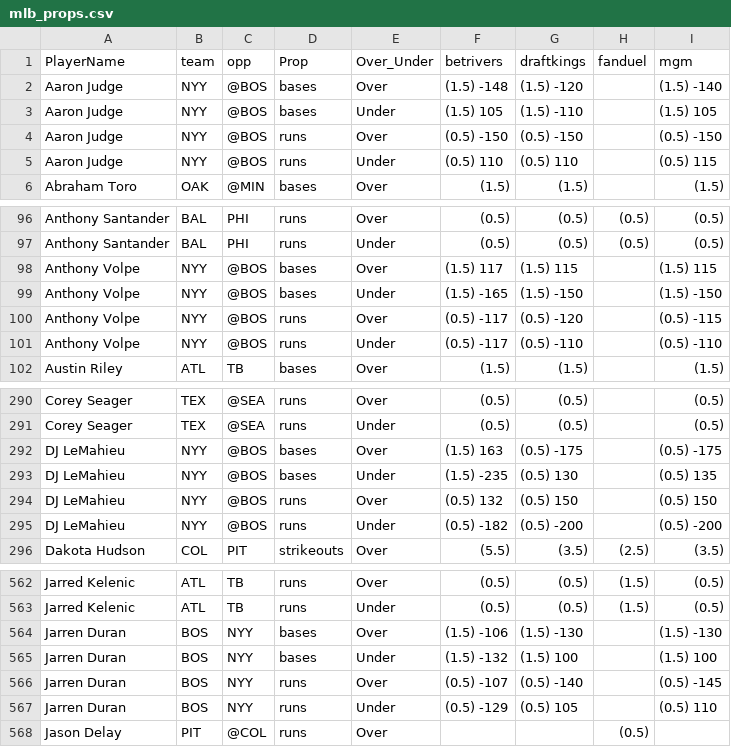
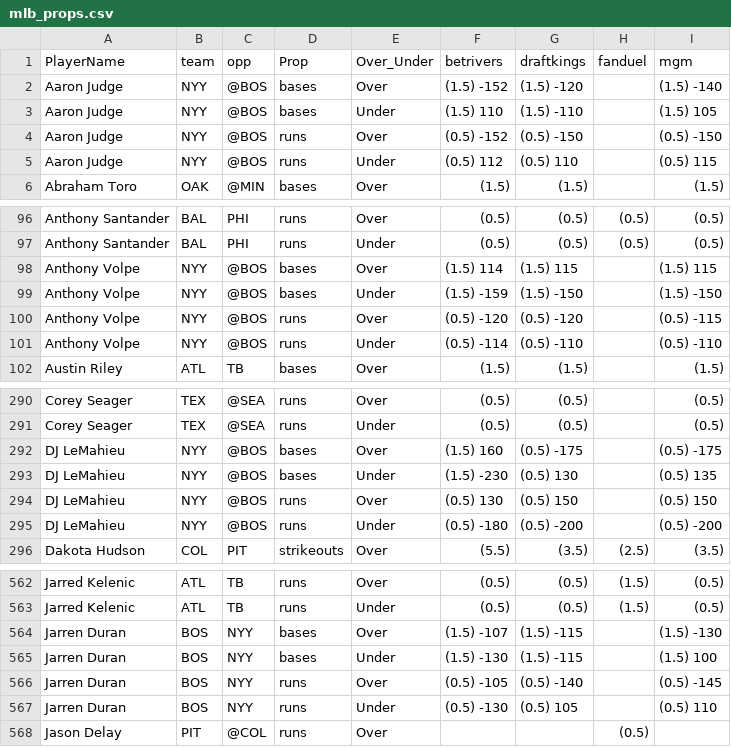
Before and after one commit to DhirenShivdasani/mlb, a CSV file: mlb_props.csv, drawn as a sheet; only a part is shown, gaps mark what is left out; the diff covers the shown part only.

Commit message:
Automated update by scheduler

```diff
--- a/mlb_props.csv
+++ b/mlb_props.csv
@@ -1,6 +1,6 @@
 PlayerName,team,opp,Prop,Over_Under,betrivers,draftkings,fanduel,mgm
-Aaron Judge,NYY,@BOS,bases,Over,(1.5) -148,(1.5) -120,,(1.5) -140
-Aaron Judge,NYY,@BOS,bases,Under,(1.5) 105,(1.5) -110,,(1.5) 105
-Aaron Judge,NYY,@BOS,runs,Over,(0.5) -150,(0.5) -150,,(0.5) -150
-Aaron Judge,NYY,@BOS,runs,Under,(0.5) 110,(0.5) 110,,(0.5) 115
+Aaron Judge,NYY,@BOS,bases,Over,(1.5) -152,(1.5) -120,,(1.5) -140
+Aaron Judge,NYY,@BOS,bases,Under,(1.5) 110,(1.5) -110,,(1.5) 105
+Aaron Judge,NYY,@BOS,runs,Over,(0.5) -152,(0.5) -150,,(0.5) -150
+Aaron Judge,NYY,@BOS,runs,Under,(0.5) 112,(0.5) 110,,(0.5) 115
 Abraham Toro,OAK,@MIN,bases,Over,(1.5) ,(1.5) ,,(1.5)
@@ -97,6 +97,6 @@ Anthony Santander,BAL,PHI,runs,Over,(0.5) ,(0.5) ,(0.5) ,(0.5)
 Anthony Santander,BAL,PHI,runs,Under,(0.5) ,(0.5) ,(0.5) ,(0.5)
-Anthony Volpe,NYY,@BOS,bases,Over,(1.5) 117,(1.5) 115,,(1.5) 115
-Anthony Volpe,NYY,@BOS,bases,Under,(1.5) -165,(1.5) -150,,(1.5) -150
-Anthony Volpe,NYY,@BOS,runs,Over,(0.5) -117,(0.5) -120,,(0.5) -115
-Anthony Volpe,NYY,@BOS,runs,Under,(0.5) -117,(0.5) -110,,(0.5) -110
+Anthony Volpe,NYY,@BOS,bases,Over,(1.5) 114,(1.5) 115,,(1.5) 115
+Anthony Volpe,NYY,@BOS,bases,Under,(1.5) -159,(1.5) -150,,(1.5) -150
+Anthony Volpe,NYY,@BOS,runs,Over,(0.5) -120,(0.5) -120,,(0.5) -115
+Anthony Volpe,NYY,@BOS,runs,Under,(0.5) -114,(0.5) -110,,(0.5) -110
 Austin Riley,ATL,TB,bases,Over,(1.5) ,(1.5) ,,(1.5)
@@ -291,6 +291,6 @@ Corey Seager,TEX,@SEA,runs,Over,(0.5) ,(0.5) ,,(0.5)
 Corey Seager,TEX,@SEA,runs,Under,(0.5) ,(0.5) ,,(0.5)
-DJ LeMahieu,NYY,@BOS,bases,Over,(1.5) 163,(0.5) -175,,(0.5) -175
-DJ LeMahieu,NYY,@BOS,bases,Under,(1.5) -235,(0.5) 130,,(0.5) 135
-DJ LeMahieu,NYY,@BOS,runs,Over,(0.5) 132,(0.5) 150,,(0.5) 150
-DJ LeMahieu,NYY,@BOS,runs,Under,(0.5) -182,(0.5) -200,,(0.5) -200
+DJ LeMahieu,NYY,@BOS,bases,Over,(1.5) 160,(0.5) -175,,(0.5) -175
+DJ LeMahieu,NYY,@BOS,bases,Under,(1.5) -230,(0.5) 130,,(0.5) 135
+DJ LeMahieu,NYY,@BOS,runs,Over,(0.5) 130,(0.5) 150,,(0.5) 150
+DJ LeMahieu,NYY,@BOS,runs,Under,(0.5) -180,(0.5) -200,,(0.5) -200
 Dakota Hudson,COL,PIT,strikeouts,Over,(5.5) ,(3.5) ,(2.5) ,(3.5)
@@ -563,6 +563,6 @@ Jarred Kelenic,ATL,TB,runs,Over,(0.5) ,(0.5) ,(1.5) ,(0.5)
 Jarred Kelenic,ATL,TB,runs,Under,(0.5) ,(0.5) ,(1.5) ,(0.5)
-Jarren Duran,BOS,NYY,bases,Over,(1.5) -106,(1.5) -130,,(1.5) -130
-Jarren Duran,BOS,NYY,bases,Under,(1.5) -132,(1.5) 100,,(1.5) 100
-Jarren Duran,BOS,NYY,runs,Over,(0.5) -107,(0.5) -140,,(0.5) -145
-Jarren Duran,BOS,NYY,runs,Under,(0.5) -129,(0.5) 105,,(0.5) 110
+Jarren Duran,BOS,NYY,bases,Over,(1.5) -107,(1.5) -115,,(1.5) -130
+Jarren Duran,BOS,NYY,bases,Under,(1.5) -130,(1.5) -115,,(1.5) 100
+Jarren Duran,BOS,NYY,runs,Over,(0.5) -105,(0.5) -140,,(0.5) -145
+Jarren Duran,BOS,NYY,runs,Under,(0.5) -130,(0.5) 105,,(0.5) 110
 Jason Delay,PIT,@COL,runs,Over,,,(0.5) ,
```
Also changed, not shown: 34 edited cells elsewhere in this file.
